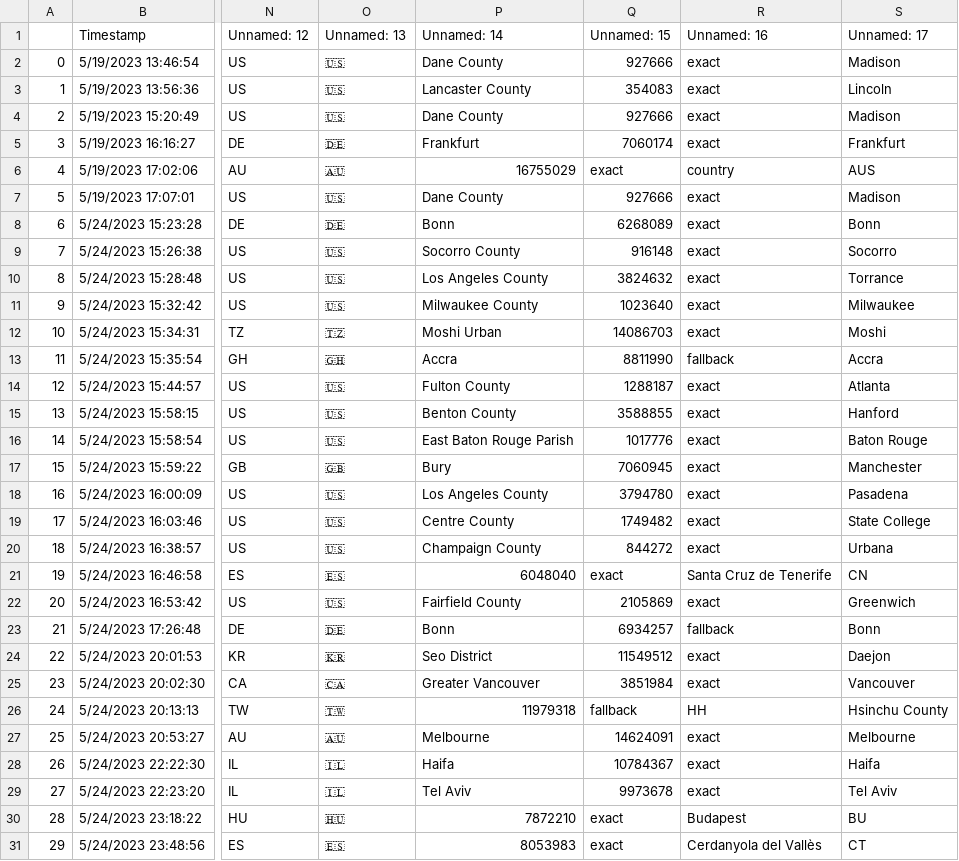
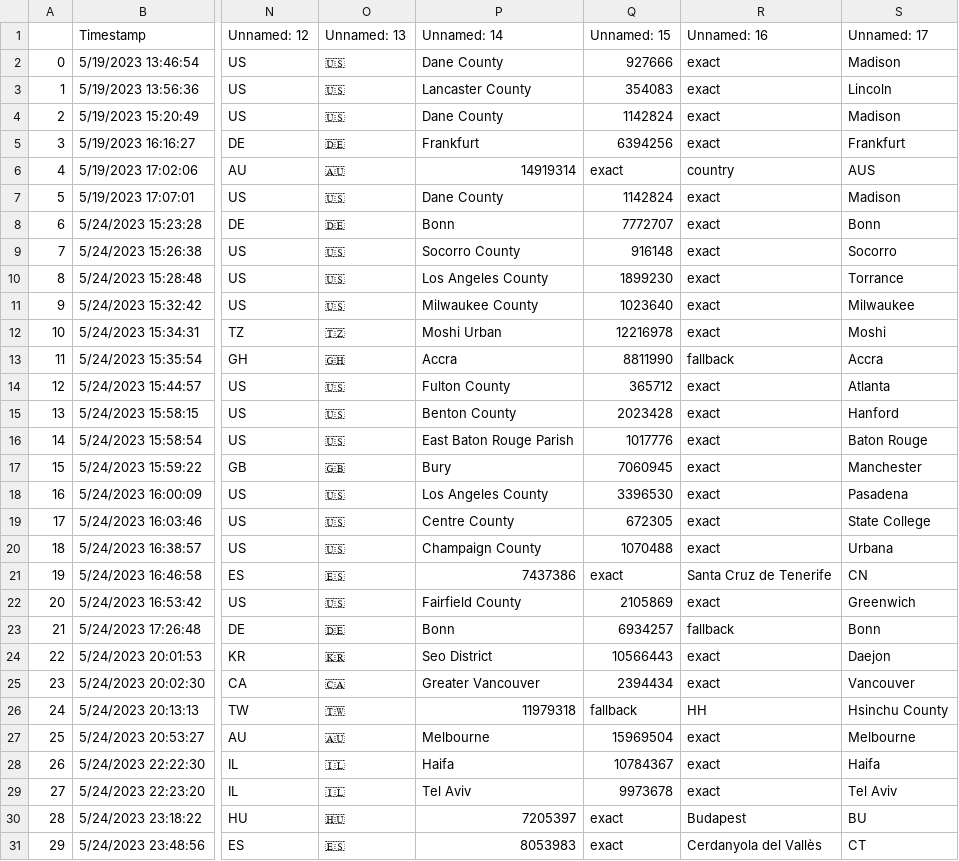
Before and after one commit to CannonLock/data-cache, a CSV file: data/htcss_user_registry.csv, drawn as a sheet; only a part is shown, gaps mark what is left out; the diff covers the shown part only; the diff names each change by its address in the sheet, - before the commit and + after, or states it on an @@ line.

```diff
--- a/data/htcss_user_registry.csv
+++ b/data/htcss_user_registry.csv
-Q4 (Unnamed: 15): 927666
+Q4 (Unnamed: 15): 1142824
-Q5 (Unnamed: 15): 7060174
+Q5 (Unnamed: 15): 6394256
-P6 (Unnamed: 14): 16755029
+P6 (Unnamed: 14): 14919314
-Q7 (Unnamed: 15): 927666
+Q7 (Unnamed: 15): 1142824
-Q8 (Unnamed: 15): 6268089
+Q8 (Unnamed: 15): 7772707
-Q10 (Unnamed: 15): 3824632
+Q10 (Unnamed: 15): 1899230
-Q12 (Unnamed: 15): 14086703
+Q12 (Unnamed: 15): 12216978
-Q14 (Unnamed: 15): 1288187
+Q14 (Unnamed: 15): 365712
-Q15 (Unnamed: 15): 3588855
+Q15 (Unnamed: 15): 2023428
-Q18 (Unnamed: 15): 3794780
+Q18 (Unnamed: 15): 3396530
-Q19 (Unnamed: 15): 1749482
+Q19 (Unnamed: 15): 672305
-Q20 (Unnamed: 15): 844272
+Q20 (Unnamed: 15): 1070488
-P21 (Unnamed: 14): 6048040
+P21 (Unnamed: 14): 7437386
-Q24 (Unnamed: 15): 11549512
+Q24 (Unnamed: 15): 10566443
-Q25 (Unnamed: 15): 3851984
+Q25 (Unnamed: 15): 2394434
-Q27 (Unnamed: 15): 14624091
+Q27 (Unnamed: 15): 15969504
-P30 (Unnamed: 14): 7872210
+P30 (Unnamed: 14): 7205397
```
Also changed, not shown: 52 edited cells elsewhere in this file.
